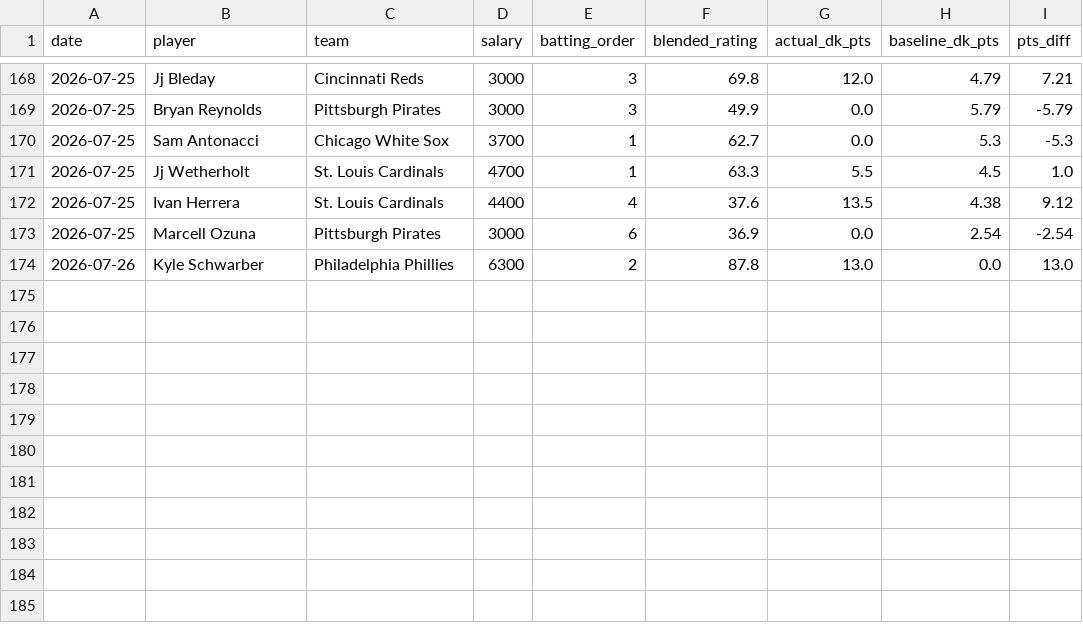
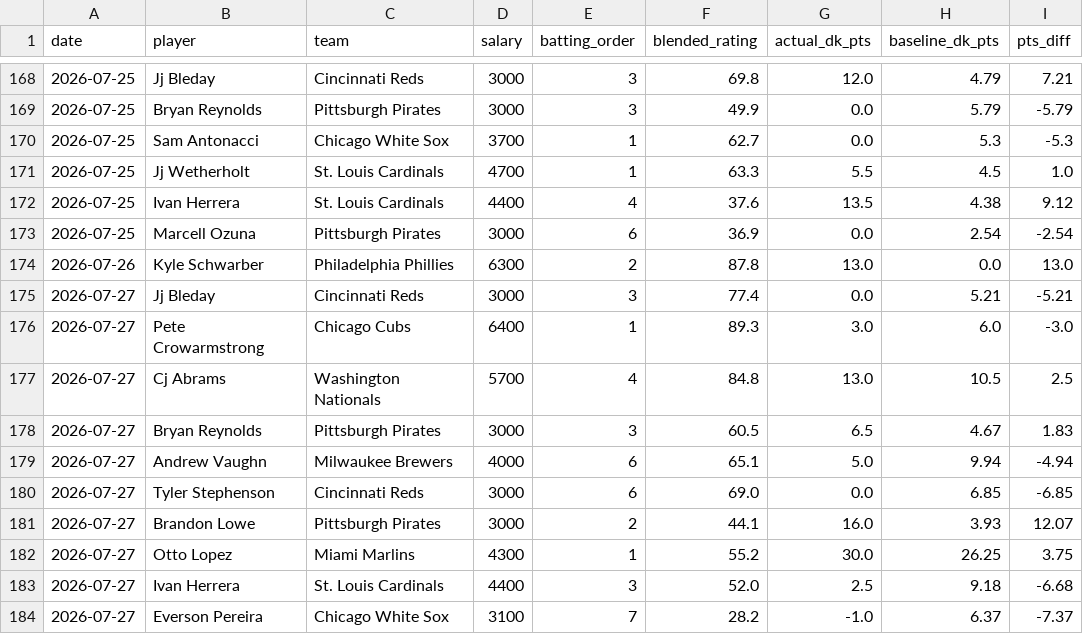
Before and after one commit to kklosowiak/MlbDFS, a CSV file: scratch/passive_tracker/signals/elite_platoon_log.csv, drawn as a sheet; only a part is shown, gaps mark what is left out; the diff names each change by its address in the sheet, - before the commit and + after, or states it on an @@ line.

```diff
--- a/scratch/passive_tracker/signals/elite_platoon_log.csv
+++ b/scratch/passive_tracker/signals/elite_platoon_log.csv
+row 175: 2026-07-27 | Jj Bleday | Cincinnati Reds | 3000 | 3 | 77.4 | 0.0 | 5.21 | -5.21
+row 176: 2026-07-27 | Pete Crowarmstrong | Chicago Cubs | 6400 | 1 | 89.3 | 3.0 | 6.0 | -3.0
+row 177: 2026-07-27 | Cj Abrams | Washington Nationals | 5700 | 4 | 84.8 | 13.0 | 10.5 | 2.5
+row 178: 2026-07-27 | Bryan Reynolds | Pittsburgh Pirates | 3000 | 3 | 60.5 | 6.5 | 4.67 | 1.83
+row 179: 2026-07-27 | Andrew Vaughn | Milwaukee Brewers | 4000 | 6 | 65.1 | 5.0 | 9.94 | -4.94
+row 180: 2026-07-27 | Tyler Stephenson | Cincinnati Reds | 3000 | 6 | 69.0 | 0.0 | 6.85 | -6.85
+row 181: 2026-07-27 | Brandon Lowe | Pittsburgh Pirates | 3000 | 2 | 44.1 | 16.0 | 3.93 | 12.07
+row 182: 2026-07-27 | Otto Lopez | Miami Marlins | 4300 | 1 | 55.2 | 30.0 | 26.25 | 3.75
+row 183: 2026-07-27 | Ivan Herrera | St. Louis Cardinals | 4400 | 3 | 52.0 | 2.5 | 9.18 | -6.68
+row 184: 2026-07-27 | Everson Pereira | Chicago White Sox | 3100 | 7 | 28.2 | -1.0 | 6.37 | -7.37
```
Also changed, not shown: scratch/passive_tracker/signals/hot_msmi_log.csv, scratch/passive_tracker/signals/pen_fatigue_log.csv, 17 other files.
